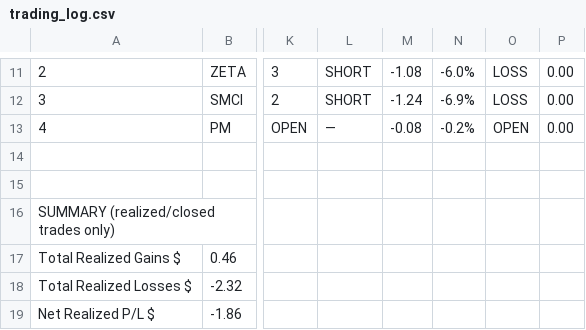
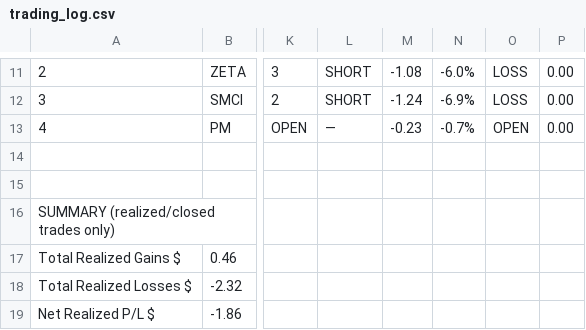
Before and after one commit to b3nt1ey-21/EMET, a CSV file: trading_log.csv, drawn as a sheet; only a part is shown, gaps mark what is left out; the diff names each change by its address in the sheet, - before the commit and + after, or states it on an @@ line.

```diff
--- a/trading_log.csv
+++ b/trading_log.csv
-M13: -0.08
+M13: -0.23
-N13: -0.2%
+N13: -0.7%
```
Also changed, not shown: 2 other files.
